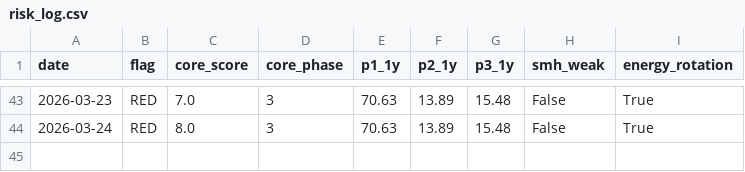
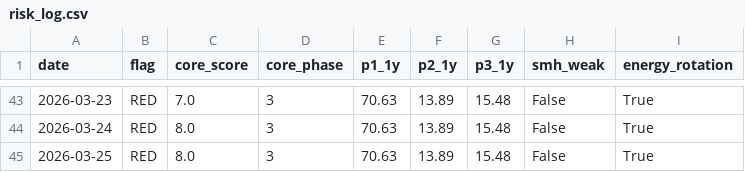
Before and after one commit to calinardeleanu88/macro-risk-monitor-ca, a CSV file: risk_log.csv, drawn as a sheet; only a part is shown, gaps mark what is left out.

```diff
--- a/risk_log.csv
+++ b/risk_log.csv
@@ -44 +44,2 @@ date,flag,core_score,core_phase,p1_1y,p2_1y,p3_1y,smh_weak,energy_rotation
 2026-03-24,RED,8.0,3,70.63,13.89,15.48,False,True
+2026-03-25,RED,8.0,3,70.63,13.89,15.48,False,True
```
Also changed, not shown: 2 other files.
